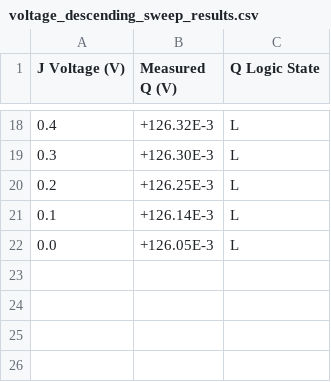
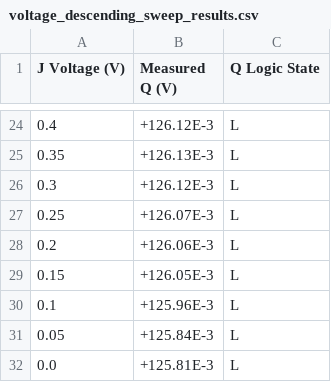
Before and after one commit to JorgeBec/flipflop_characterization_project, a CSV file: voltage_descending_sweep_results.csv, drawn as a sheet; only a part is shown, gaps mark what is left out; the diff covers the shown part only.

Commit message:
Sweep Voltages Corrected

```diff
--- a/voltage_descending_sweep_results.csv
+++ b/voltage_descending_sweep_results.csv
@@ -18,5 +24,9 @@ J Voltage (V),Measured Q (V),Q Logic State
-0.4,+126.32E-3,L
-0.3,+126.30E-3,L
-0.2,+126.25E-3,L
-0.1,+126.14E-3,L
-0.0,+126.05E-3,L
+0.4,+126.12E-3,L
+0.35,+126.13E-3,L
+0.3,+126.12E-3,L
+0.25,+126.07E-3,L
+0.2,+126.06E-3,L
+0.15,+126.05E-3,L
+0.1,+125.96E-3,L
+0.05,+125.84E-3,L
+0.0,+125.81E-3,L
```
Also changed, not shown: 11 added rows, 5 removed rows and 16 edited cells elsewhere in this file, voltage_ascending_sweep_results.csv, 3 other files.
